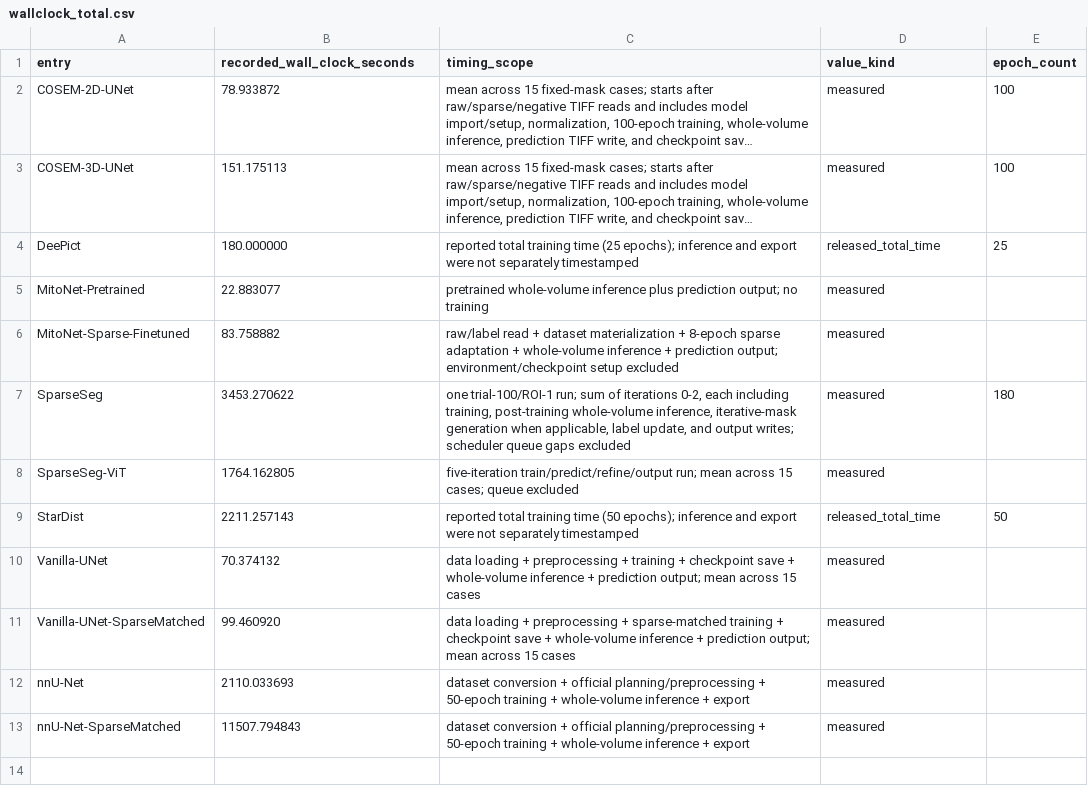
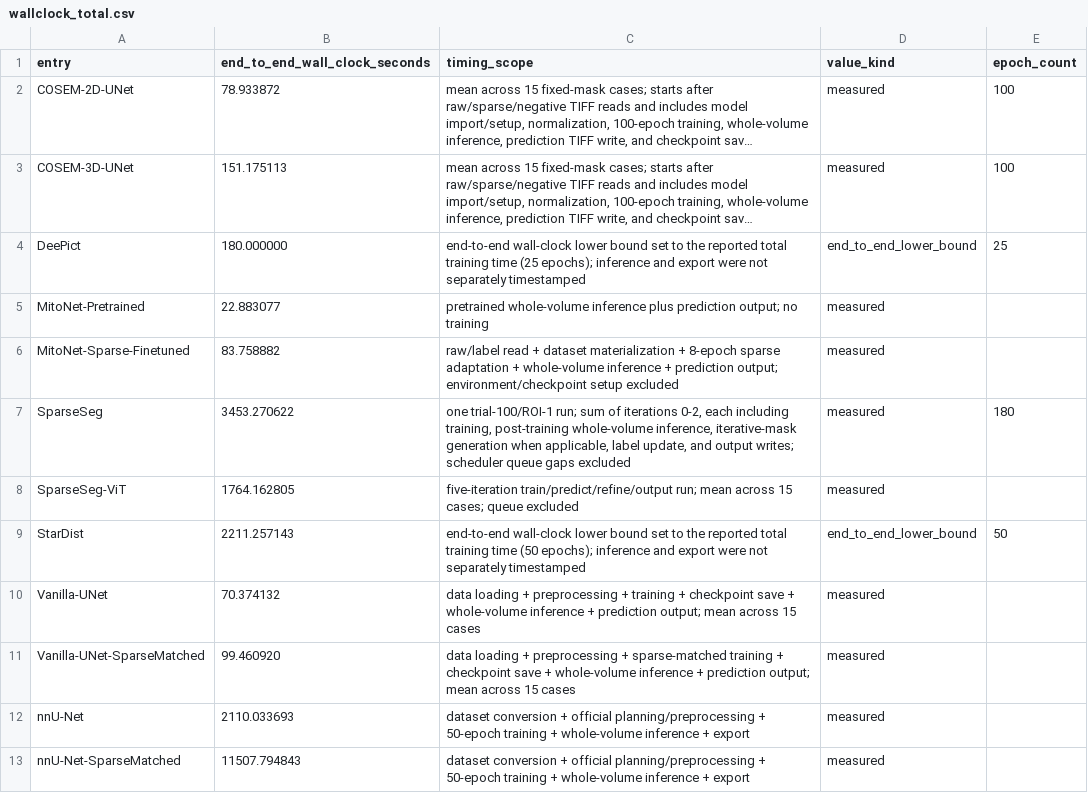
Before and after one commit to s616442197-dotcom/SparseSeg, a CSV file: janelia_cosem/benchmark_pipeline/data/wallclock_total.csv, drawn as a sheet; long unchanged cells end in …; the diff names each change by its address in the sheet, - before the commit and + after, or states it on an @@ line.

```diff
--- a/janelia_cosem/benchmark_pipeline/data/wallclock_total.csv
+++ b/janelia_cosem/benchmark_pipeline/data/wallclock_total.csv
-B1: recorded_wall_clock_seconds
+B1: end_to_end_wall_clock_seconds
-C4 (timing_scope): reported total…
+C4 (timing_scope): end-to-end wall-clock lower bound set to the reported total…
-D4 (value_kind): released_total_time
+D4 (value_kind): end_to_end_lower_bound
-C9 (timing_scope): reported total…
+C9 (timing_scope): end-to-end wall-clock lower bound set to the reported total…
-D9 (value_kind): released_total_time
+D9 (value_kind): end_to_end_lower_bound
```
Also changed, not shown: janelia_cosem/benchmark_pipeline/formal_assets/provenance/environments/hardware_provenance.csv, 8 other files.
